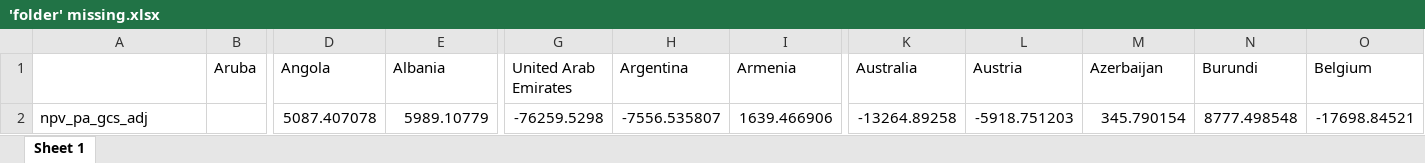
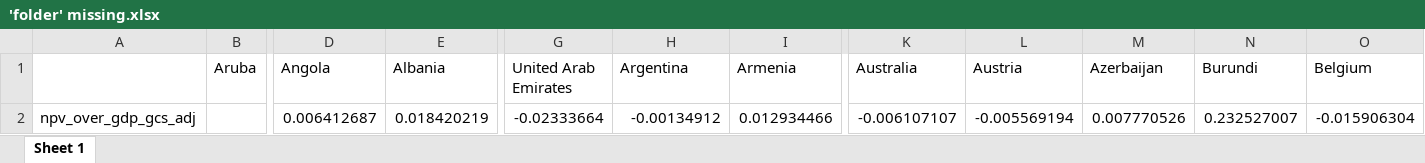
Before and after one commit to bixiou/global_tax_attitudes, an Excel workbook: xlsx/'folder' missing.xlsx, sheet Sheet 1, drawn as a sheet; only a part is shown, gaps mark what is left out; values as stored, in another font and other column widths than the file's, no borders; removed rows and columns are numbered as before the commit, all else as after; rows hold the shown columns only; the diff names each change by its address in the sheet, - before the commit and + after, or states it on an @@ line.

```diff
--- a/xlsx/'folder' missing.xlsx (sheet Sheet 1)
+++ b/xlsx/'folder' missing.xlsx (sheet Sheet 1)
-row 2: npv_pa_gcs_adj |  | 5087.407078 | 5989.10779 | -76259.5298 | -7556.535807 | 1639.466906 | -13264.89258 | -5918.751203 | 345.790154 | 8777.498548 | -17698.84521
+row 2: npv_over_gdp_gcs_adj |  | 0.006412687 | 0.018420219 | -0.02333664 | -0.00134912 | 0.012934466 | -0.006107107 | -0.005569194 | 0.007770526 | 0.232527007 | -0.015906304
```
Also changed, not shown: 21 other files.
